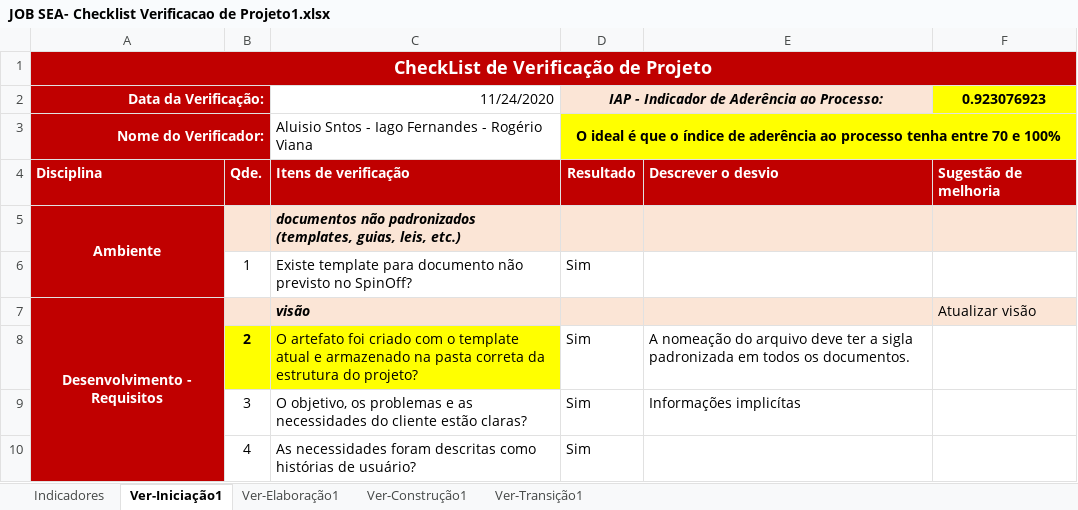
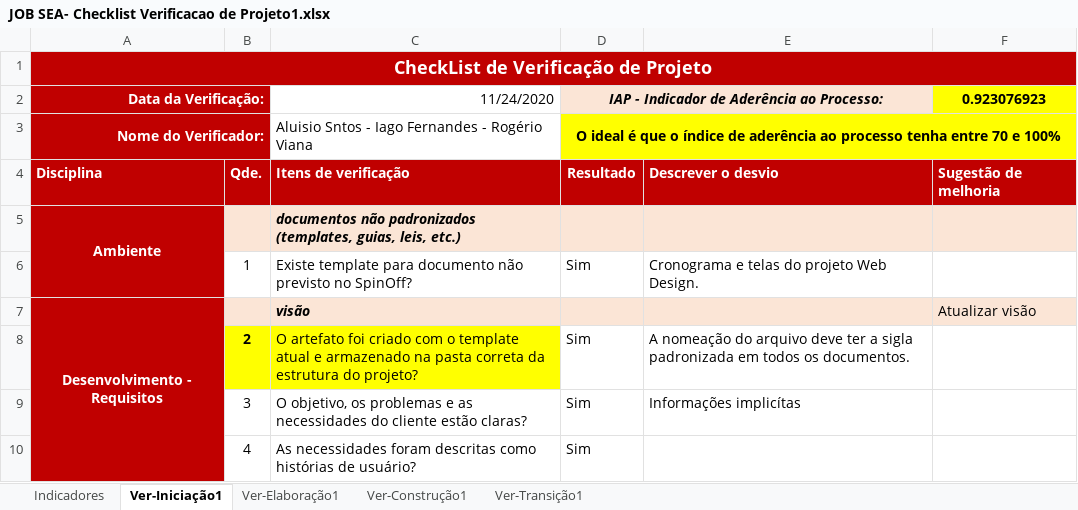
Before and after one commit to isFernandes/jobsea, an Excel workbook: docs/Gerenciamento de Projeto/JOB SEA- Checklist Verificacao de Projeto1.xlsx, sheet Ver-Iniciação1, drawn as a sheet; only a part is shown; values as stored, in another font and other column widths than the file's, no borders; the diff names each change by its address in the sheet, - before the commit and + after, or states it on an @@ line.

```diff
--- a/docs/Gerenciamento de Projeto/JOB SEA- Checklist Verificacao de Projeto1.xlsx (sheet Ver-Iniciação1)
+++ b/docs/Gerenciamento de Projeto/JOB SEA- Checklist Verificacao de Projeto1.xlsx (sheet Ver-Iniciação1)
-E6: (empty)
+E6: Cronograma e telas do projeto Web Design.
```
Also changed, not shown: 4 other files.
